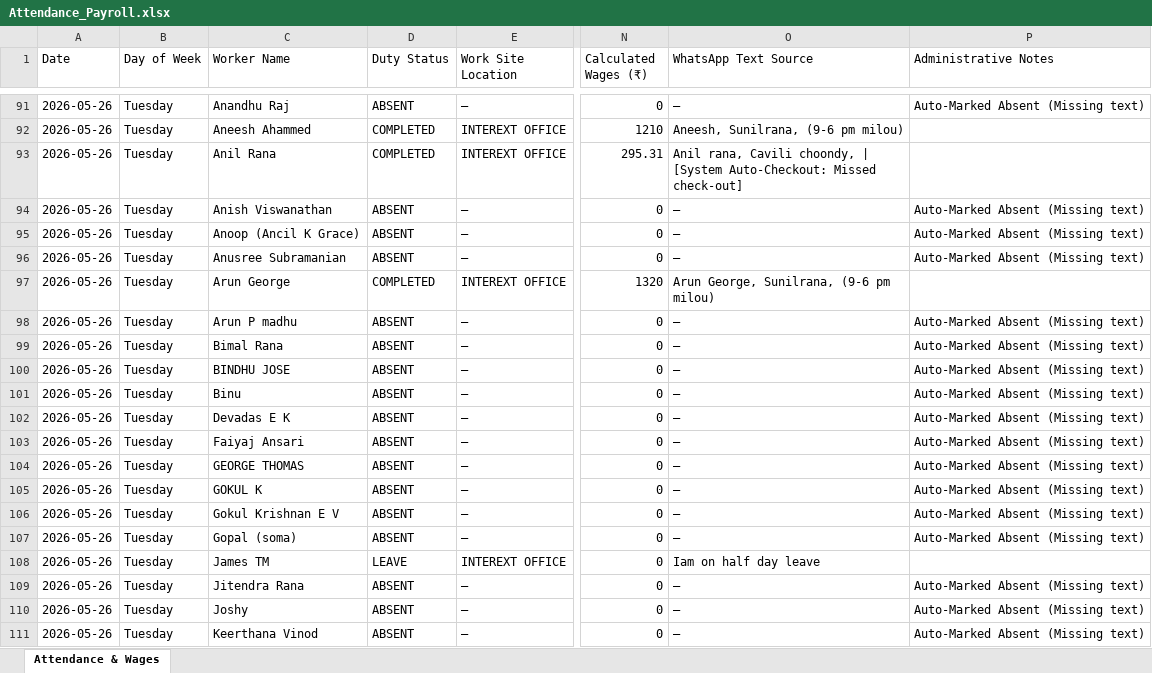
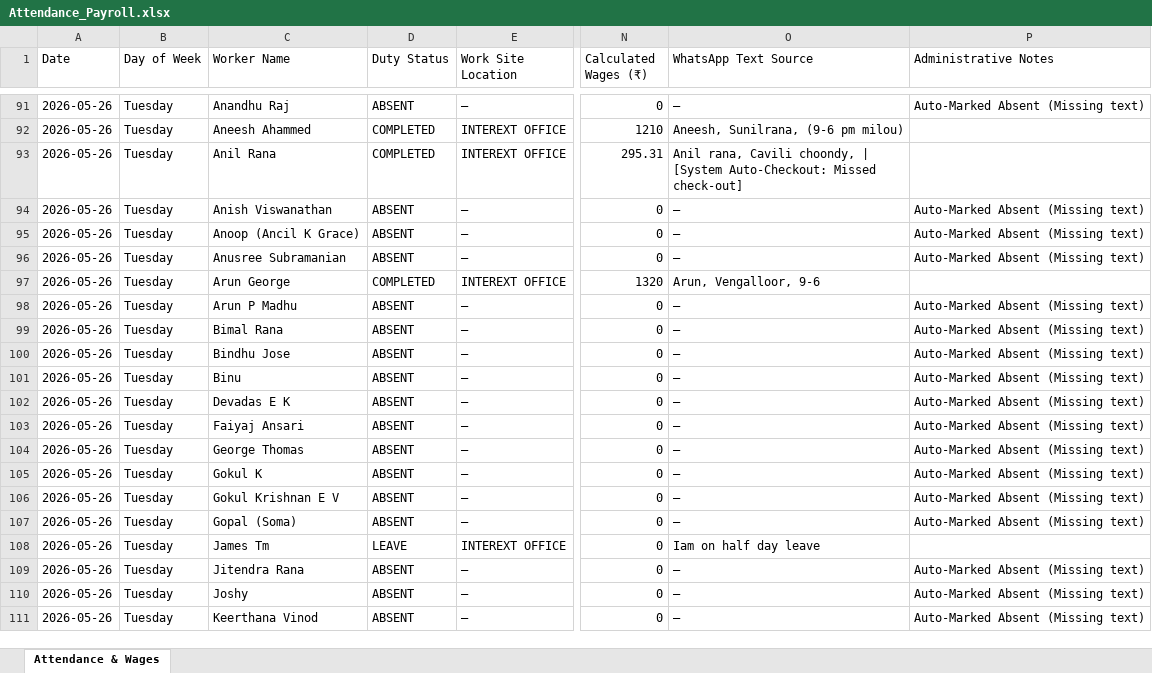
Before and after one commit to M-S-Arjun/InterExt-Attendance-Portal, an Excel workbook: Attendance_Payroll.xlsx, sheet Attendance & Wages, drawn as a sheet; only a part is shown, gaps mark what is left out; values as stored, in another font and other column widths than the file's, no borders; the diff covers the shown part only; the diff names each change by its address in the sheet, - before the commit and + after, or states it on an @@ line.

Commit message:
feat: enforce Title Case formatting for all employee names in database and spreadsheet

```diff
--- a/Attendance_Payroll.xlsx (sheet Attendance & Wages)
+++ b/Attendance_Payroll.xlsx (sheet Attendance & Wages)
-O97 (WhatsApp Text Source): Arun George, Sunilrana, (9-6 pm milou)
+O97 (WhatsApp Text Source): Arun, Vengalloor, 9-6
-C98 (Worker Name): Arun P madhu
+C98 (Worker Name): Arun P Madhu
-C100 (Worker Name): BINDHU JOSE
+C100 (Worker Name): Bindhu Jose
-C104 (Worker Name): GEORGE THOMAS
+C104 (Worker Name): George Thomas
-C105 (Worker Name): GOKUL K
+C105 (Worker Name): Gokul K
-C107 (Worker Name): Gopal (soma)
+C107 (Worker Name): Gopal (Soma)
-C108 (Worker Name): James TM
+C108 (Worker Name): James Tm
```
Also changed, not shown: 427 edited cells elsewhere in this sheet, 3 other files.
